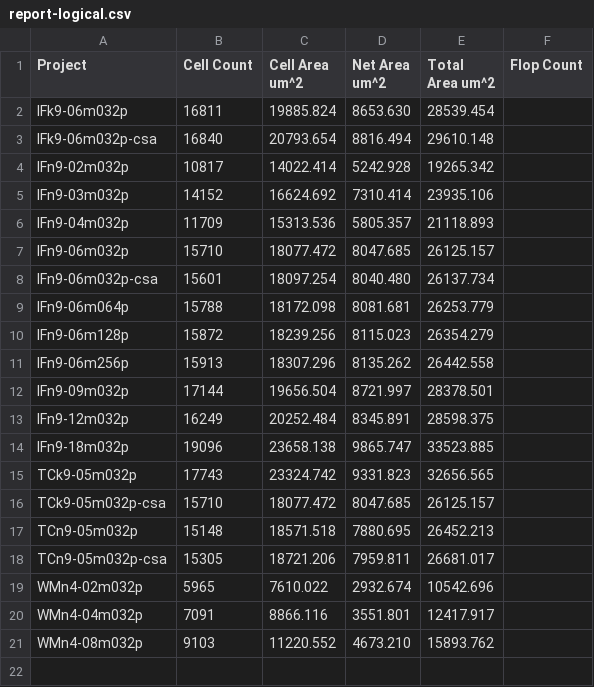
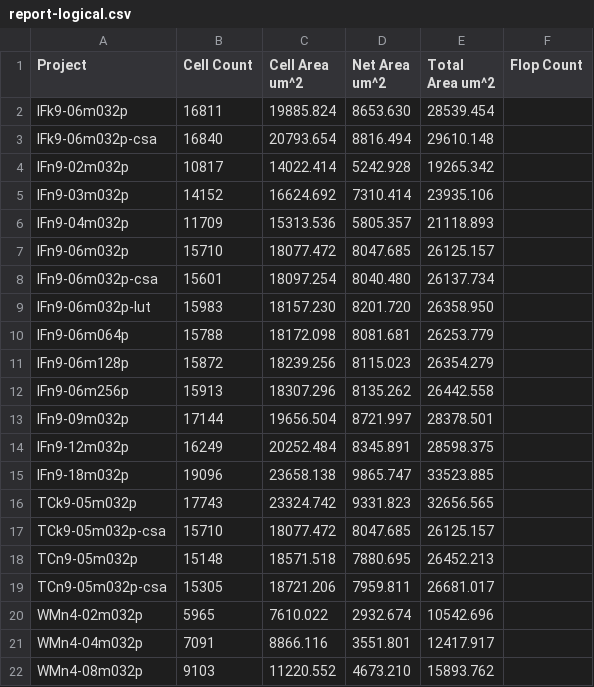
Before and after one commit to tarsioonofrio/FastConv_SystemVerilog, a CSV file: report/report-logical.csv, drawn as a sheet.

```diff
--- a/report/report-logical.csv
+++ b/report/report-logical.csv
@@ -8,2 +8,3 @@ IFn9-06m032p,15710,18077.472,8047.685,26125.157,
 IFn9-06m032p-csa,15601,18097.254,8040.480,26137.734,
+IFn9-06m032p-lut,15983,18157.230,8201.720,26358.950,
 IFn9-06m064p,15788,18172.098,8081.681,26253.779,
```
Also changed, not shown: report/report-merged-9-032p.csv, report/report-merged-IFn9-06m.csv, 3 other files.
